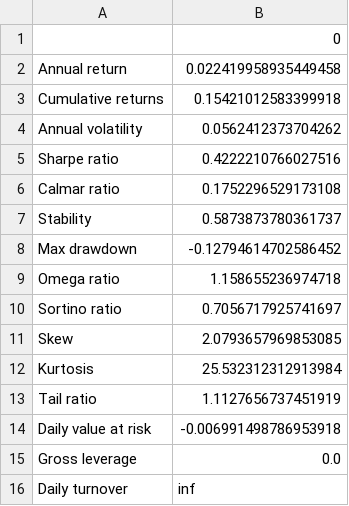
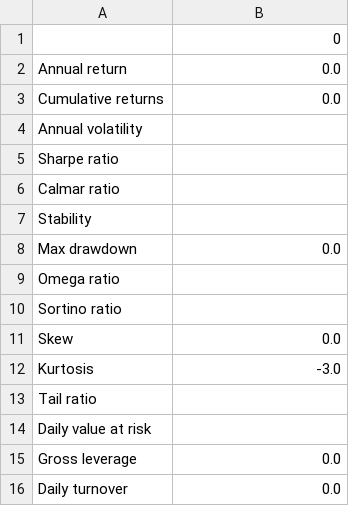
Before and after one commit to linusqzdeng/backtesting, a CSV file: market_sentiment_index/results/perf_df.csv, drawn as a sheet.

```diff
--- a/market_sentiment_index/results/perf_df.csv
+++ b/market_sentiment_index/results/perf_df.csv
@@ -1,16 +1,16 @@
 ,0
-Annual return,0.022419958935449458
-Cumulative returns,0.15421012583399918
-Annual volatility,0.0562412373704262
-Sharpe ratio,0.4222210766027516
-Calmar ratio,0.1752296529173108
-Stability,0.5873873780361737
-Max drawdown,-0.12794614702586452
-Omega ratio,1.158655236974718
-Sortino ratio,0.7056717925741697
-Skew,2.0793657969853085
-Kurtosis,25.532312312913984
-Tail ratio,1.1127656737451919
-Daily value at risk,-0.006991498786953918
+Annual return,0.0
+Cumulative returns,0.0
+Annual volatility,
+Sharpe ratio,
+Calmar ratio,
+Stability,
+Max drawdown,0.0
+Omega ratio,
+Sortino ratio,
+Skew,0.0
+Kurtosis,-3.0
+Tail ratio,
+Daily value at risk,
 Gross leverage,0.0
-Daily turnover,inf
+Daily turnover,0.0
```
Also changed, not shown: 10 other files.
